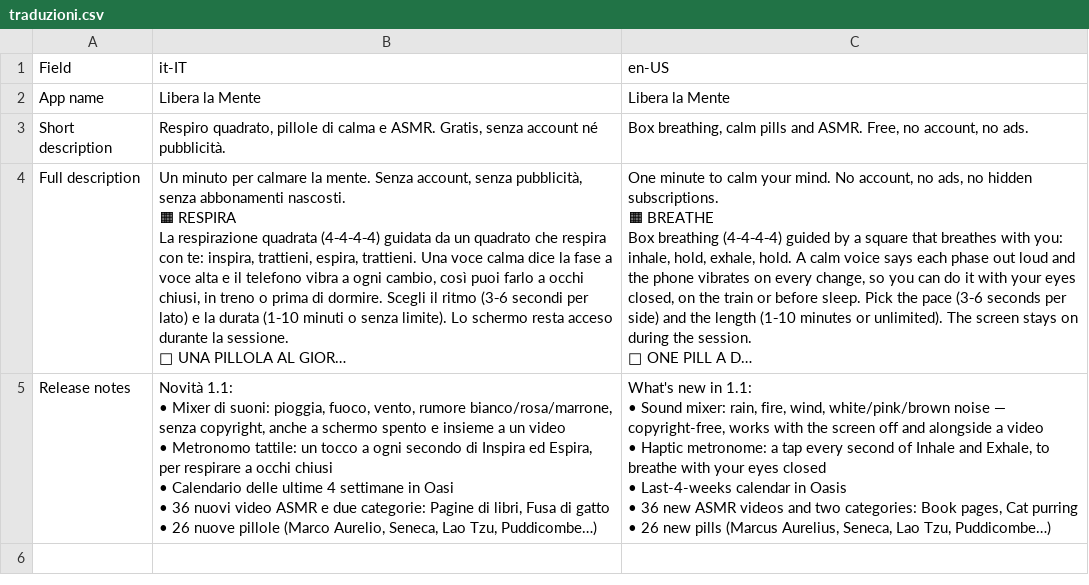
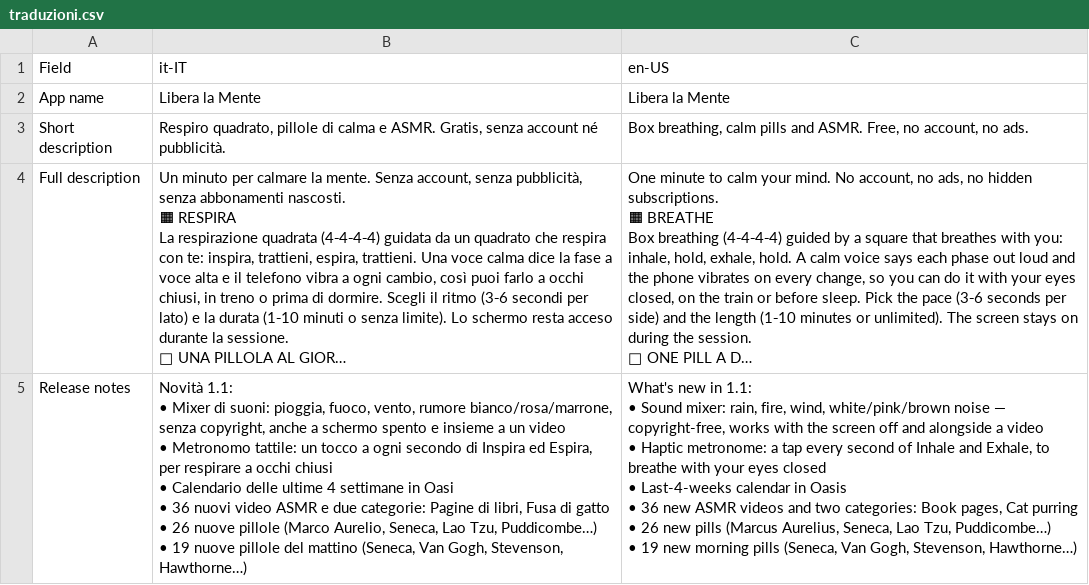
Before and after one commit to jackfioru92/libera-la-mente, a CSV file: store/traduzioni.csv, drawn as a sheet; long unchanged cells end in …; ↵ is a line break in a cell; the diff names each change by its address in the sheet, - before the commit and + after, or states it on an @@ line.

```diff
--- a/store/traduzioni.csv
+++ b/store/traduzioni.csv
-B5: …Tzu, Puddicombe…)
+B5: …Tzu, Puddicombe…) ↵ • 19 nuove pillole del mattino (Seneca, Van Gogh, Stevenson, Hawthorne…)
-C5: …Tzu, Puddicombe…)
+C5: …Tzu, Puddicombe…) ↵ • 19 new morning pills (Seneca, Van Gogh, Stevenson, Hawthorne…)
```
Also changed, not shown: store/traduzioni_it.csv, 4 other files.
